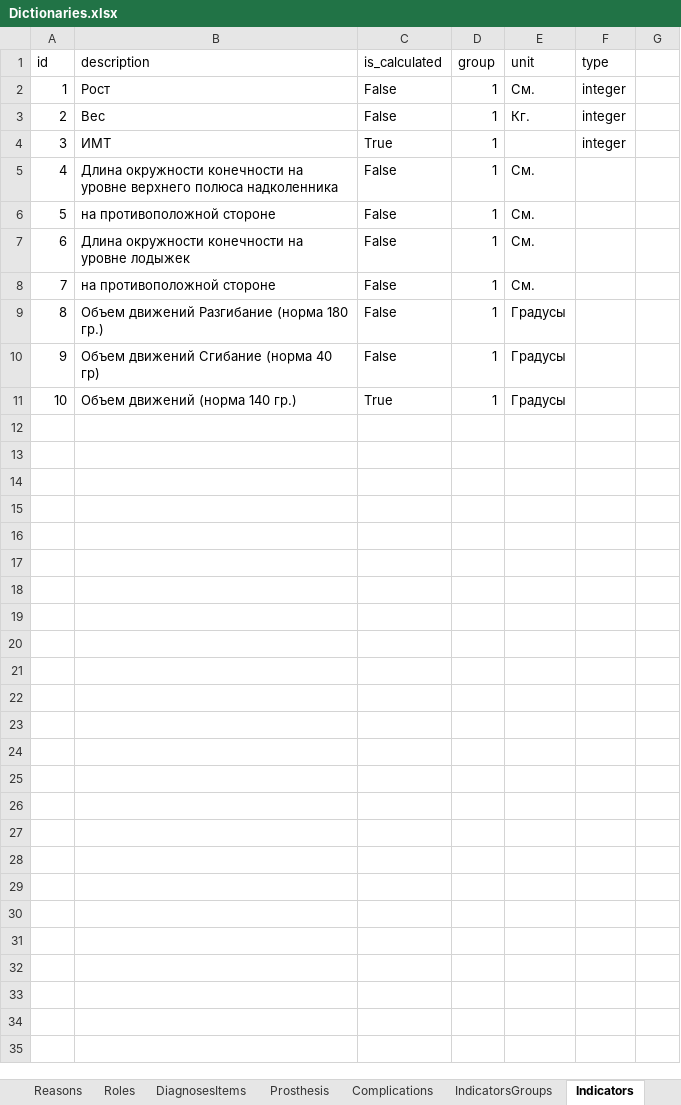
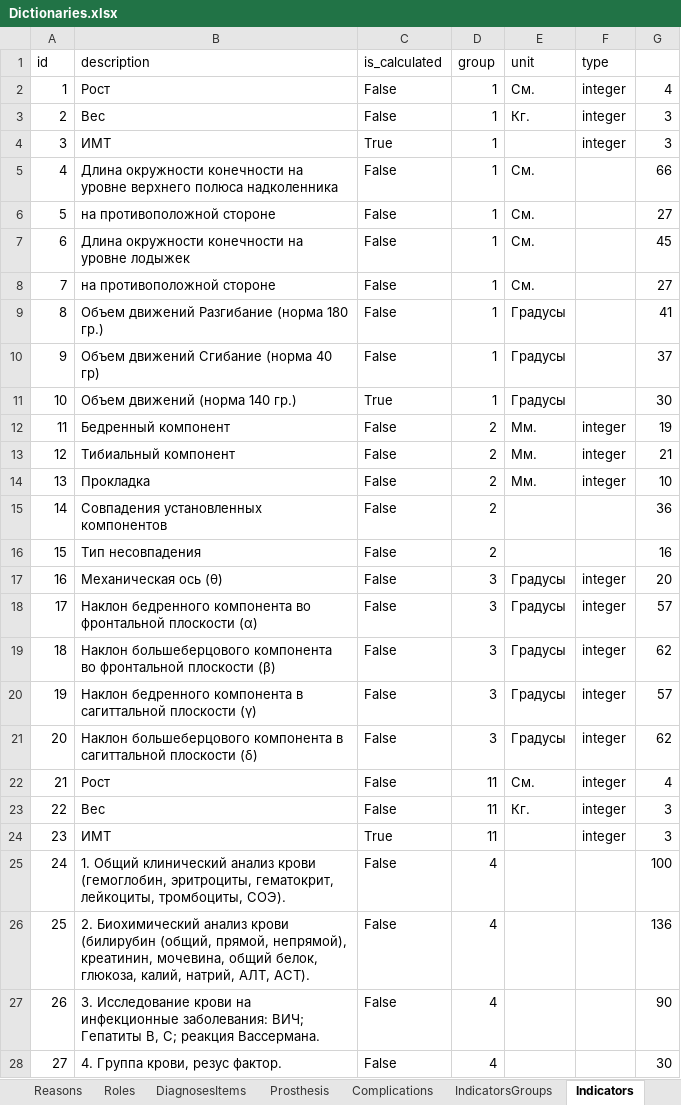
Before and after one commit to Kosoukhovsa/Robotstat_project, an Excel workbook: Tools/Dictionaries.xlsx, sheet Indicators, drawn as a sheet; only a part is shown; values as stored, in another font and other column widths than the file's, no borders; the diff covers the shown part only; the diff names each change by its address in the sheet, - before the commit and + after, or states it on an @@ line.

```diff
--- a/Tools/Dictionaries.xlsx (sheet Indicators)
+++ b/Tools/Dictionaries.xlsx (sheet Indicators)
-G2: (empty)
+G2: 4
-G3:G4: (empty)
+G3:G4: 3
-G5: (empty)
+G5: 66
-G6: (empty)
+G6: 27
-G7: (empty)
+G7: 45
-G8: (empty)
+G8: 27
-G9: (empty)
+G9: 41
-G10: (empty)
+G10: 37
-G11: (empty)
+G11: 30
+row 12: 11 | Бедренный компонент | False | 2 | Мм. | integer | 19
+row 13: 12 | Тибиальный компонент | False | 2 | Мм. | integer | 21
+row 14: 13 | Прокладка | False | 2 | Мм. | integer | 10
+row 15: 14 | Совпадения установленных компонентов | False | 2 |  |  | 36
+row 16: 15 | Тип несовпадения | False | 2 |  |  | 16
+row 17: 16 | Механическая ось (θ) | False | 3 | Градусы | integer | 20
+row 18: 17 | Наклон бедренного компонента во фронтальной плоскости (α) | False | 3 | Градусы | integer | 57
+row 19: 18 | Наклон большеберцового компонента во фронтальной плоскости (β) | False | 3 | Градусы | integer | 62
+row 20: 19 | Наклон бедренного компонента в сагиттальной плоскости (γ) | False | 3 | Градусы | integer | 57
+row 21: 20 | Наклон большеберцового компонента в сагиттальной плоскости (δ) | False | 3 | Градусы | integer | 62
+row 22: 21 | Рост | False | 11 | См. | integer | 4
+row 23: 22 | Вес | False | 11 | Кг. | integer | 3
+row 24: 23 | ИМТ | True | 11 |  | integer | 3
+row 25: 24 | 1. Общий клинический анализ крови (гемоглобин, эритроциты, гематокрит, лейкоциты, тромбоциты, СОЭ). | False | 4 |  |  | 100
+row 26: 25 | 2. Биохимический анализ крови (билирубин (общий, прямой, непрямой), креатинин, мочевина, общий белок, глюкоза, калий, натрий, АЛТ, АСТ). | False | 4 |  |  | 136
+row 27: 26 | 3. Исследование крови на инфекционные заболевания: ВИЧ; Гепатиты B, C; реакция Вассермана. | False | 4 |  |  | 90
+row 28: 27 | 4. Группа крови, резус фактор. | False | 4 |  |  | 30
```
Also changed, not shown: 66 added rows elsewhere in this sheet, 1 other file.
